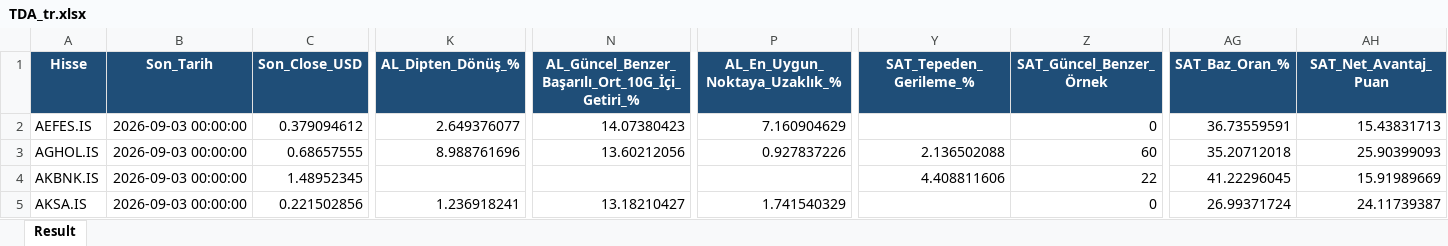
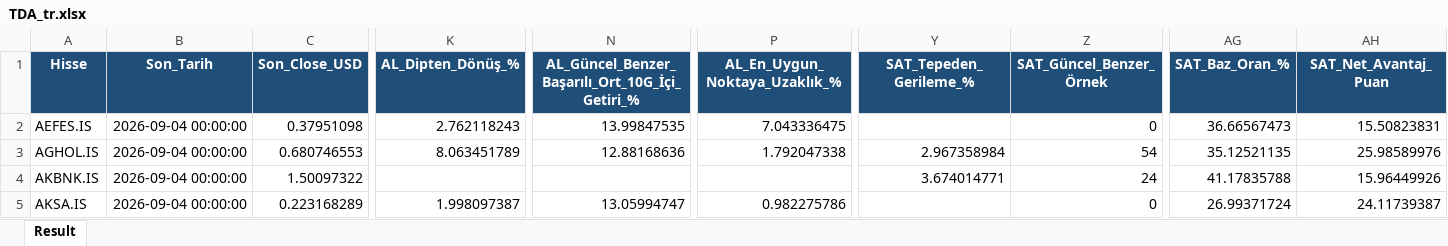
Before and after one commit to serkanche/portfoy, an Excel workbook: TDA_tr.xlsx, sheet Result, drawn as a sheet; only a part is shown, gaps mark what is left out; values as stored, in another font and other column widths than the file's, no borders; the diff covers the shown part only; the diff names each change by its address in the sheet, - before the commit and + after, or states it on an @@ line.

Commit message:
Güncelle: TDA_tr.xlsx

```diff
--- a/TDA_tr.xlsx (sheet Result)
+++ b/TDA_tr.xlsx (sheet Result)
-B2:B5 (Son_Tarih): 2026-09-03 00:00:00
+B2:B5 (Son_Tarih): 2026-09-04 00:00:00
-C2 (Son_Close_USD): 0.379094612
+C2 (Son_Close_USD): 0.37951098
-K2 (AL_Dipten_Dönüş_%): 2.649376077
+K2 (AL_Dipten_Dönüş_%): 2.762118243
-N2: 14.07380423
+N2: 13.99847535
-P2 (AL_En_Uygun_Noktaya_Uzaklık_%): 7.160904629
+P2 (AL_En_Uygun_Noktaya_Uzaklık_%): 7.043336475
-AG2 (SAT_Baz_Oran_%): 36.73559591
+AG2 (SAT_Baz_Oran_%): 36.66567473
-AH2 (SAT_Net_Avantaj_Puan): 15.43831713
+AH2 (SAT_Net_Avantaj_Puan): 15.50823831
-C3 (Son_Close_USD): 0.68657555
+C3 (Son_Close_USD): 0.680746553
-K3 (AL_Dipten_Dönüş_%): 8.988761696
+K3 (AL_Dipten_Dönüş_%): 8.063451789
-N3: 13.60212056
+N3: 12.88168636
-P3 (AL_En_Uygun_Noktaya_Uzaklık_%): 0.927837226
+P3 (AL_En_Uygun_Noktaya_Uzaklık_%): 1.792047338
-Y3 (SAT_Tepeden_Gerileme_%): 2.136502088
+Y3 (SAT_Tepeden_Gerileme_%): 2.967358984
-Z3 (SAT_Güncel_Benzer_Örnek): 60
+Z3 (SAT_Güncel_Benzer_Örnek): 54
-AG3 (SAT_Baz_Oran_%): 35.20712018
+AG3 (SAT_Baz_Oran_%): 35.12521135
-AH3 (SAT_Net_Avantaj_Puan): 25.90399093
+AH3 (SAT_Net_Avantaj_Puan): 25.98589976
-C4 (Son_Close_USD): 1.48952345
+C4 (Son_Close_USD): 1.50097322
-Y4 (SAT_Tepeden_Gerileme_%): 4.408811606
+Y4 (SAT_Tepeden_Gerileme_%): 3.674014771
-Z4 (SAT_Güncel_Benzer_Örnek): 22
+Z4 (SAT_Güncel_Benzer_Örnek): 24
-AG4 (SAT_Baz_Oran_%): 41.22296045
+AG4 (SAT_Baz_Oran_%): 41.17835788
-AH4 (SAT_Net_Avantaj_Puan): 15.91989669
+AH4 (SAT_Net_Avantaj_Puan): 15.96449926
-C5 (Son_Close_USD): 0.221502856
+C5 (Son_Close_USD): 0.223168289
-K5 (AL_Dipten_Dönüş_%): 1.236918241
+K5 (AL_Dipten_Dönüş_%): 1.998097387
-N5: 13.18210427
+N5: 13.05994747
-P5 (AL_En_Uygun_Noktaya_Uzaklık_%): 1.741540329
+P5 (AL_En_Uygun_Noktaya_Uzaklık_%): 0.982275786
```
Also changed, not shown: 898 edited cells elsewhere in this sheet.
